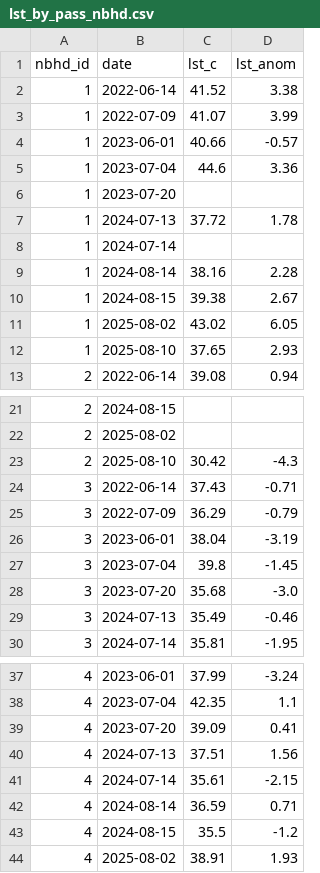
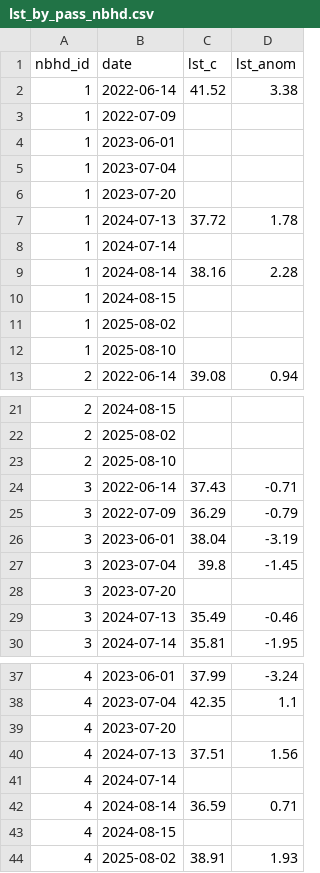
Before and after one commit to vrraiv/sixfigures, a CSV file: pipeline/trees/lst_by_pass_nbhd.csv, drawn as a sheet; only a part is shown, gaps mark what is left out; the diff covers the shown part only.

```diff
--- a/pipeline/trees/lst_by_pass_nbhd.csv
+++ b/pipeline/trees/lst_by_pass_nbhd.csv
@@ -2,5 +2,5 @@ nbhd_id,date,lst_c,lst_anom
 1,2022-06-14,41.52,3.38
-1,2022-07-09,41.07,3.99
-1,2023-06-01,40.66,-0.57
-1,2023-07-04,44.6,3.36
+1,2022-07-09,,
+1,2023-06-01,,
+1,2023-07-04,,
 1,2023-07-20,,
@@ -9,5 +9,5 @@ nbhd_id,date,lst_c,lst_anom
 1,2024-08-14,38.16,2.28
-1,2024-08-15,39.38,2.67
-1,2025-08-02,43.02,6.05
-1,2025-08-10,37.65,2.93
+1,2024-08-15,,
+1,2025-08-02,,
+1,2025-08-10,,
 2,2022-06-14,39.08,0.94
@@ -22,3 +22,3 @@ nbhd_id,date,lst_c,lst_anom
 2,2025-08-02,,
-2,2025-08-10,30.42,-4.3
+2,2025-08-10,,
 3,2022-06-14,37.43,-0.71
@@ -27,3 +27,3 @@ nbhd_id,date,lst_c,lst_anom
 3,2023-07-04,39.8,-1.45
-3,2023-07-20,35.68,-3.0
+3,2023-07-20,,
 3,2024-07-13,35.49,-0.46
@@ -38,7 +38,7 @@ nbhd_id,date,lst_c,lst_anom
 4,2023-07-04,42.35,1.1
-4,2023-07-20,39.09,0.41
+4,2023-07-20,,
 4,2024-07-13,37.51,1.56
-4,2024-07-14,35.61,-2.15
+4,2024-07-14,,
 4,2024-08-14,36.59,0.71
-4,2024-08-15,35.5,-1.2
+4,2024-08-15,,
 4,2025-08-02,38.91,1.93
```
Also changed, not shown: 22 edited cells elsewhere in this file, pipeline/trees/by_nbhd.csv, 6 other files.
